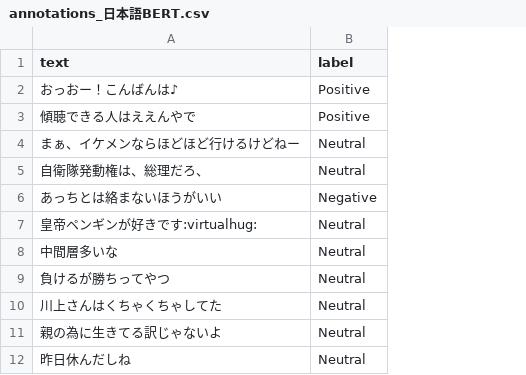
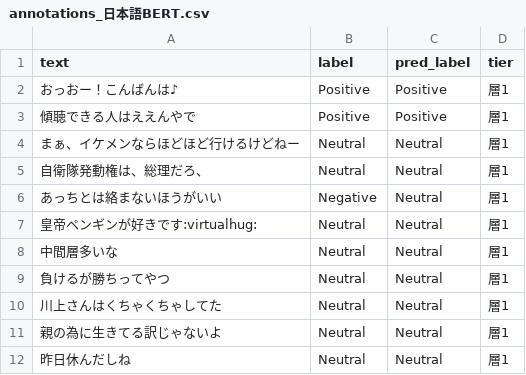
Before and after one commit to ShotaMiwa/year1-research, a CSV file: data/annotations_日本語BERT.csv, drawn as a sheet; only a part is shown; the diff names each change by its address in the sheet, - before the commit and + after, or states it on an @@ line.

Commit message:
feat(evaluation): restore XLM-R annotations and generate evaluation reports for both models

```diff
--- a/data/annotations_日本語BERT.csv
+++ b/data/annotations_日本語BERT.csv
+column C (pred_label), rows 2-12: Positive | Positive | Neutral | Neutral | Neutral | Neutral | Neutral | Neutral | Neutral | Neutral | Neutral
+column D (tier), rows 2-12: all 層1
```
Also changed, not shown: 4 other files.
